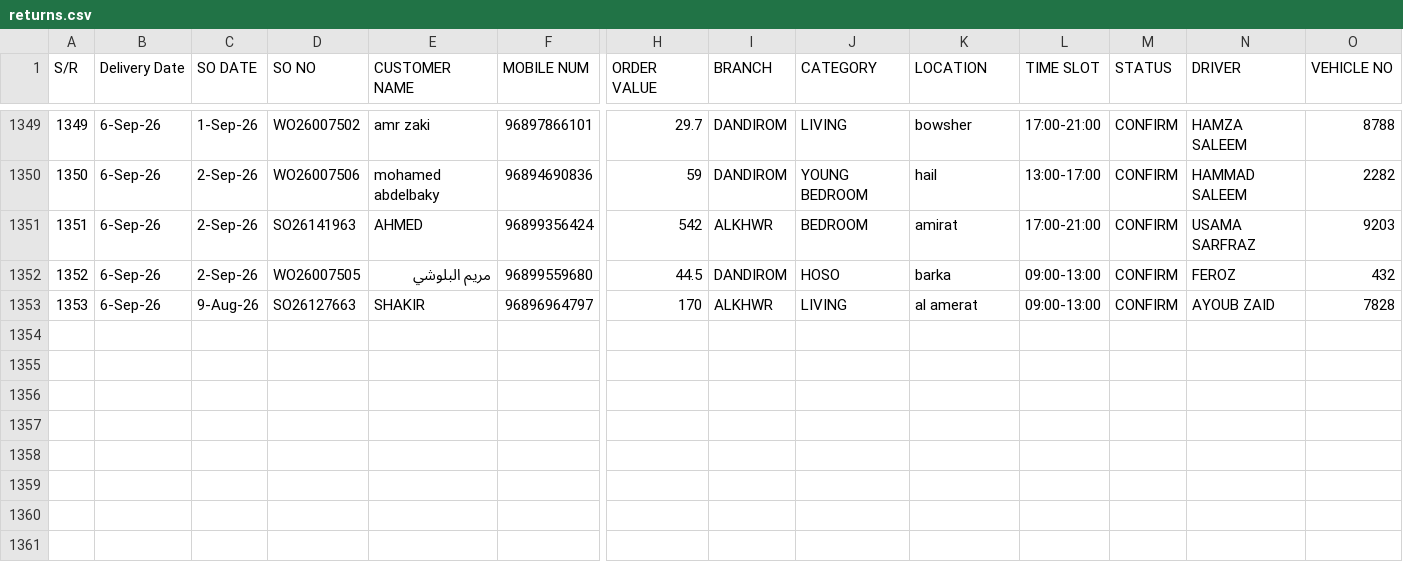
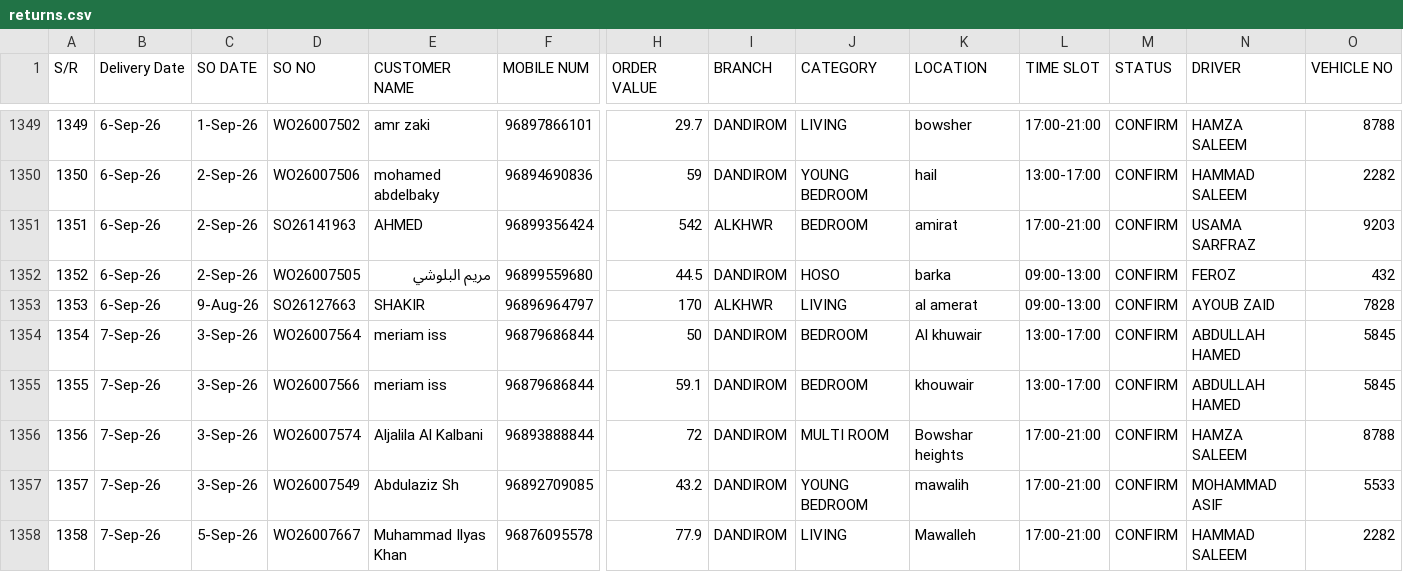
Before and after one commit to Zumarwaqas/Delivery-tracker, a CSV file: data/returns.csv, drawn as a sheet; only a part is shown, gaps mark what is left out; rows hold the shown columns only; the diff names each change by its address in the sheet, - before the commit and + after, or states it on an @@ line.

```diff
--- a/data/returns.csv
+++ b/data/returns.csv
+row 1354: 1354 | 7-Sep-26 | 3-Sep-26 | WO26007564 | meriam iss | 96879686844 | 50 | DANDIROM | BEDROOM | Al khuwair | 13:00-17:00 | CONFIRM | ABDULLAH HAMED | 5845
+row 1355: 1355 | 7-Sep-26 | 3-Sep-26 | WO26007566 | meriam iss | 96879686844 | 59.1 | DANDIROM | BEDROOM | khouwair | 13:00-17:00 | CONFIRM | ABDULLAH HAMED | 5845
+row 1356: 1356 | 7-Sep-26 | 3-Sep-26 | WO26007574 | Aljalila Al Kalbani | 96893888844 | 72 | DANDIROM | MULTI ROOM | Bowshar heights | 17:00-21:00 | CONFIRM | HAMZA SALEEM | 8788
+row 1357: 1357 | 7-Sep-26 | 3-Sep-26 | WO26007549 | Abdulaziz Sh | 96892709085 | 43.2 | DANDIROM | YOUNG BEDROOM | mawalih | 17:00-21:00 | CONFIRM | MOHAMMAD ASIF | 5533
+row 1358: 1358 | 7-Sep-26 | 5-Sep-26 | WO26007667 | Muhammad Ilyas Khan | 96876095578 | 77.9 | DANDIROM | LIVING | Mawalleh | 17:00-21:00 | CONFIRM | HAMMAD SALEEM | 2282
```
